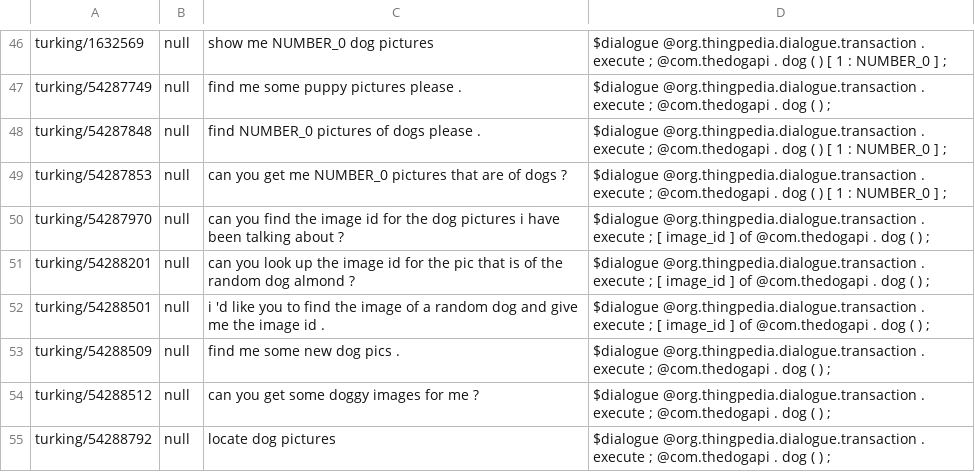
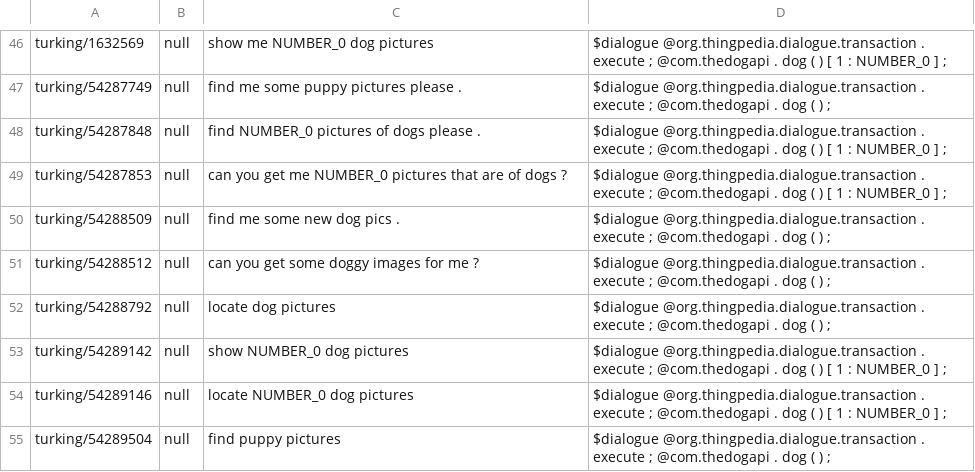
Before and after one commit to james-zhuang/thingpedia-common-devices, a TSV file: universe/com.thedogapi/eval/paraphrase.tsv, drawn as a sheet; only a part is shown, gaps mark what is left out; the shorter side is filled out with more unchanged rows; the diff names each change by its address in the sheet, - before the commit and + after, or states it on an @@ line.

Commit message:
fixup! Cat and dog

```diff
--- a/universe/com.thedogapi/eval/paraphrase.tsv
+++ b/universe/com.thedogapi/eval/paraphrase.tsv
-row 50: turking/54287970 | null | can you find the image id for the dog pictures i have been talking about ? | $dialogue @org.thingpedia.dialogue.transaction . execute ; [ image_id ] of @com.thedogapi . dog ( ) ;
-row 51: turking/54288201 | null | can you look up the image id for the pic that is of the random dog almond ? | $dialogue @org.thingpedia.dialogue.transaction . execute ; [ image_id ] of @com.thedogapi . dog ( ) ;
-row 52: turking/54288501 | null | i 'd like you to find the image of a random dog and give me the image id . | $dialogue @org.thingpedia.dialogue.transaction . execute ; [ image_id ] of @com.thedogapi . dog ( ) ;
```
